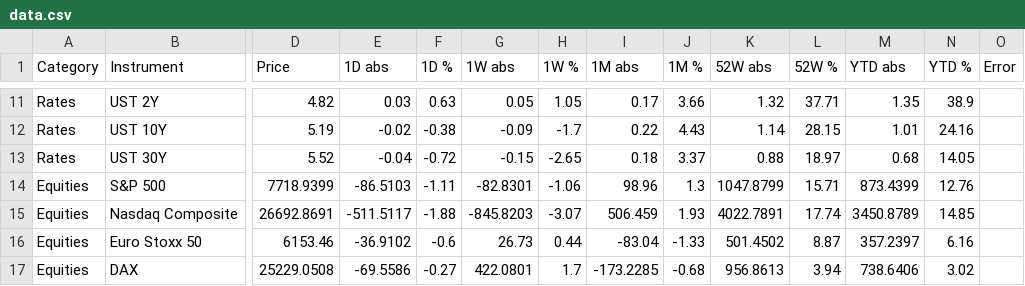
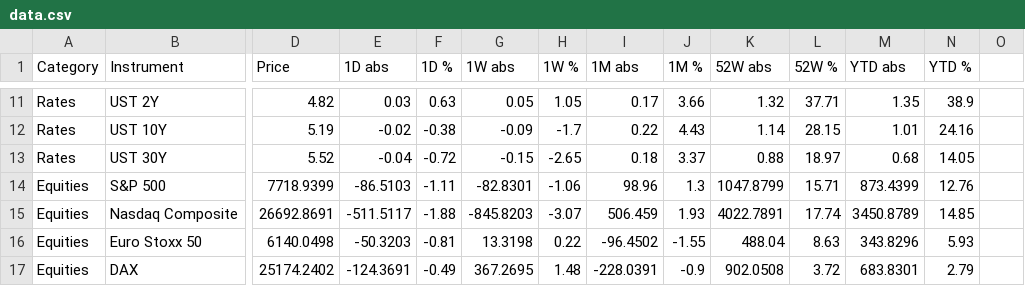
Before and after one commit to FloKlinge/finance-dashboard, a CSV file: data.csv, drawn as a sheet; only a part is shown, gaps mark what is left out; the diff covers the shown part only; the diff names each change by its address in the sheet, - before the commit and + after, or states it on an @@ line.

```diff
--- a/data.csv
+++ b/data.csv
-O1: Error
+O1: (empty)
-D16 (Price): 6153.46
+D16 (Price): 6140.0498
-E16 (1D abs): -36.9102
+E16 (1D abs): -50.3203
-F16 (1D %): -0.6
+F16 (1D %): -0.81
-G16 (1W abs): 26.73
+G16 (1W abs): 13.3198
-H16 (1W %): 0.44
+H16 (1W %): 0.22
-I16 (1M abs): -83.04
+I16 (1M abs): -96.4502
-J16 (1M %): -1.33
+J16 (1M %): -1.55
-K16 (52W abs): 501.4502
+K16 (52W abs): 488.04
-L16 (52W %): 8.87
+L16 (52W %): 8.63
-M16 (YTD abs): 357.2397
+M16 (YTD abs): 343.8296
-N16 (YTD %): 6.16
+N16 (YTD %): 5.93
-D17 (Price): 25229.0508
+D17 (Price): 25174.2402
-E17 (1D abs): -69.5586
+E17 (1D abs): -124.3691
-F17 (1D %): -0.27
+F17 (1D %): -0.49
-G17 (1W abs): 422.0801
+G17 (1W abs): 367.2695
-H17 (1W %): 1.7
+H17 (1W %): 1.48
-I17 (1M abs): -173.2285
+I17 (1M abs): -228.0391
-J17 (1M %): -0.68
+J17 (1M %): -0.9
-K17 (52W abs): 956.8613
+K17 (52W abs): 902.0508
-L17 (52W %): 3.94
+L17 (52W %): 3.72
-M17 (YTD abs): 738.6406
+M17 (YTD abs): 683.8301
-N17 (YTD %): 3.02
+N17 (YTD %): 2.79
```
Also changed, not shown: 174 edited cells elsewhere in this file, 1 other file.
